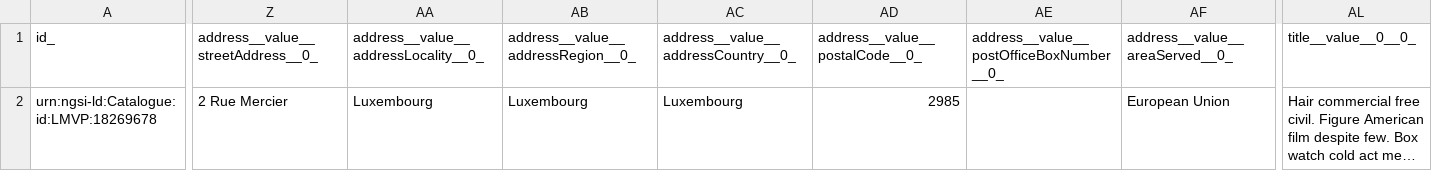
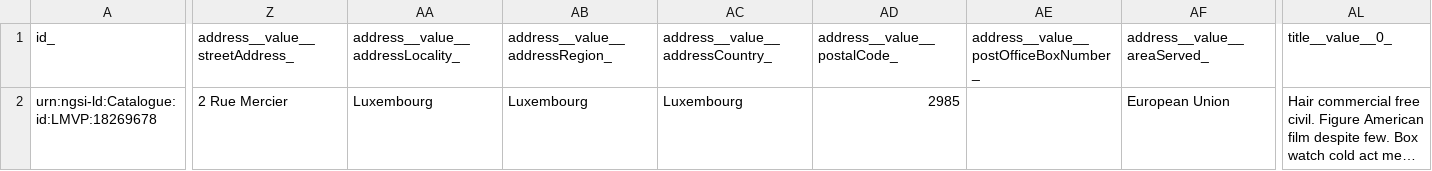
Before and after one commit to smart-data-models/dataModel.DCAT-AP, a CSV file: CatalogueDCAT-AP/examples/example-normalized.json.csv, drawn as a sheet; only a part is shown, gaps mark what is left out; long unchanged cells end in …; the diff covers the shown part only; the diff names each change by its address in the sheet, - before the commit and + after, or states it on an @@ line.

Commit message:
Exported example to csv example-normalized.json

```diff
--- a/CatalogueDCAT-AP/examples/example-normalized.json.csv
+++ b/CatalogueDCAT-AP/examples/example-normalized.json.csv
-Z1: address__value__streetAddress__0_
+Z1: address__value__streetAddress_
-AA1: address__value__addressLocality__0_
+AA1: address__value__addressLocality_
-AB1: address__value__addressRegion__0_
+AB1: address__value__addressRegion_
-AC1: address__value__addressCountry__0_
+AC1: address__value__addressCountry_
-AD1: address__value__postalCode__0_
+AD1: address__value__postalCode_
-AE1: address__value__postOfficeBoxNumber__0_
+AE1: address__value__postOfficeBoxNumber_
-AF1: address__value__areaServed__0_
+AF1: address__value__areaServed_
-AL1: title__value__0__0_
+AL1: title__value__0_
```
Also changed, not shown: 5 edited cells elsewhere in this file.
